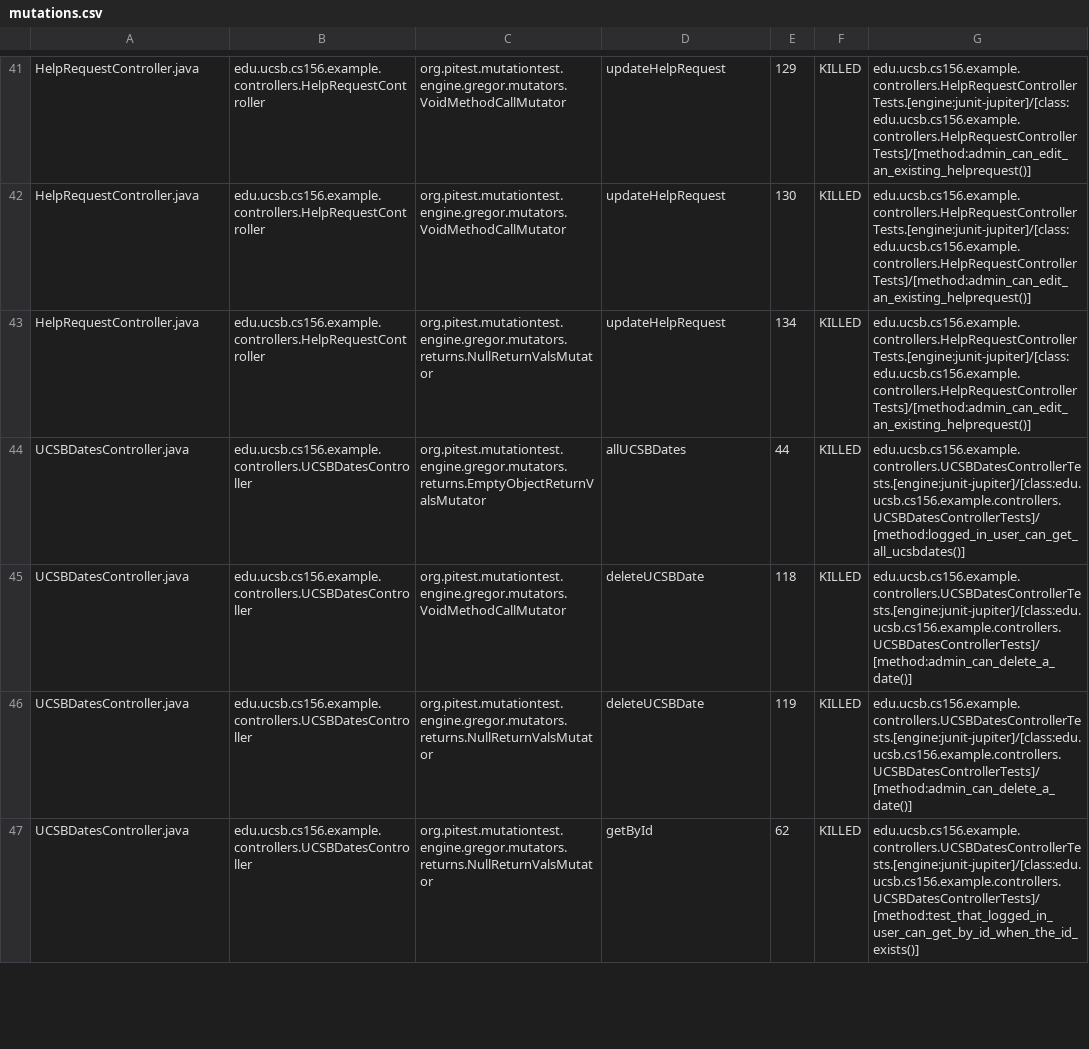
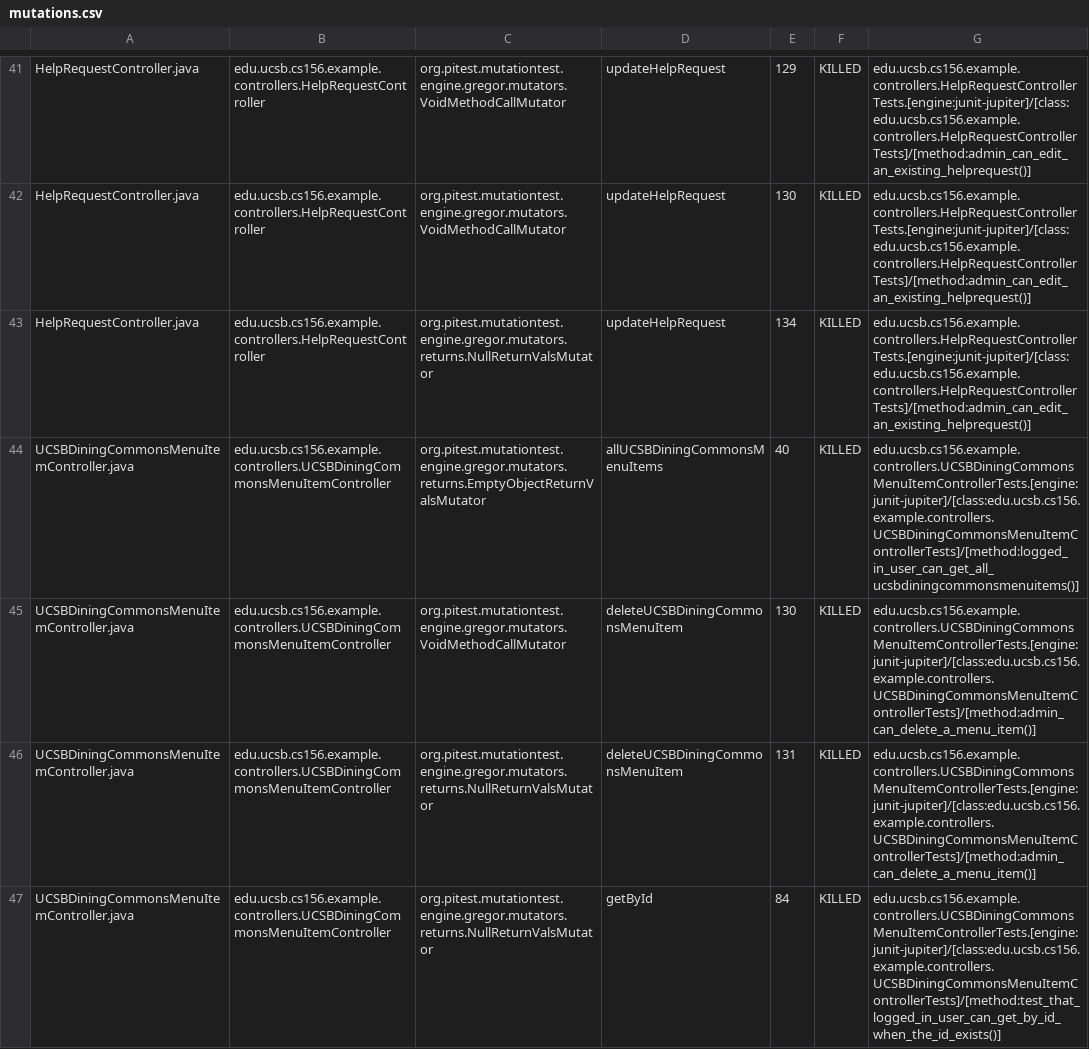
Before and after one commit to ucsb-cs156-s26/team01-s26-14, a CSV file: pitest/mutations.csv, drawn as a sheet; only a part is shown, gaps mark what is left out; the shorter side is filled out with more unchanged rows; the diff covers the shown part only.

Commit message:
Deploying to gh-pages from @ ucsb-cs156-s26/team01-s26-14@13f545c73747da262e2245d467f775f6da12ebaa 🚀

```diff
--- a/pitest/mutations.csv
+++ b/pitest/mutations.csv
@@ -43 +43,5 @@ HelpRequestController.java,edu.ucsb.cs156.example.controllers.HelpRequestControl
 HelpRequestController.java,edu.ucsb.cs156.example.controllers.HelpRequestController,org.pitest.mutationtest.engine.gregor.mutators.returns.NullReturnValsMutator,updateHelpRequest,134,KILLED,edu.ucsb.cs156.example.controllers.HelpRequestControllerTests.[engine:junit-jupiter]/[class:edu.ucsb.cs156.example.controllers.HelpRequestControllerTests]/[method:admin_can_edit_an_existing_helprequest()]
+UCSBDiningCommonsMenuItemController.java,edu.ucsb.cs156.example.controllers.UCSBDiningCommonsMenuItemController,org.pitest.mutationtest.engine.gregor.mutators.returns.EmptyObjectReturnValsMutator,allUCSBDiningCommonsMenuItems,40,KILLED,edu.ucsb.cs156.example.controllers.UCSBDiningCommonsMenuItemControllerTests.[engine:junit-jupiter]/[class:edu.ucsb.cs156.example.controllers.UCSBDiningCommonsMenuItemControllerTests]/[method:logged_in_user_can_get_all_ucsbdiningcommonsmenuitems()]
+UCSBDiningCommonsMenuItemController.java,edu.ucsb.cs156.example.controllers.UCSBDiningCommonsMenuItemController,org.pitest.mutationtest.engine.gregor.mutators.VoidMethodCallMutator,deleteUCSBDiningCommonsMenuItem,130,KILLED,edu.ucsb.cs156.example.controllers.UCSBDiningCommonsMenuItemControllerTests.[engine:junit-jupiter]/[class:edu.ucsb.cs156.example.controllers.UCSBDiningCommonsMenuItemControllerTests]/[method:admin_can_delete_a_menu_item()]
+UCSBDiningCommonsMenuItemController.java,edu.ucsb.cs156.example.controllers.UCSBDiningCommonsMenuItemController,org.pitest.mutationtest.engine.gregor.mutators.returns.NullReturnValsMutator,deleteUCSBDiningCommonsMenuItem,131,KILLED,edu.ucsb.cs156.example.controllers.UCSBDiningCommonsMenuItemControllerTests.[engine:junit-jupiter]/[class:edu.ucsb.cs156.example.controllers.UCSBDiningCommonsMenuItemControllerTests]/[method:admin_can_delete_a_menu_item()]
+UCSBDiningCommonsMenuItemController.java,edu.ucsb.cs156.example.controllers.UCSBDiningCommonsMenuItemController,org.pitest.mutationtest.engine.gregor.mutators.returns.NullReturnValsMutator,getById,84,KILLED,edu.ucsb.cs156.example.controllers.UCSBDiningCommonsMenuItemControllerTests.[engine:junit-jupiter]/[class:edu.ucsb.cs156.example.controllers.UCSBDiningCommonsMenuItemControllerTests]/[method:test_that_logged_in_user_can_get_by_id_when_the_id_exists()]
```
Also changed, not shown: 7 added rows, 8 removed rows, 4 moved rows and 2 edited cells elsewhere in this file, 22 other files.
